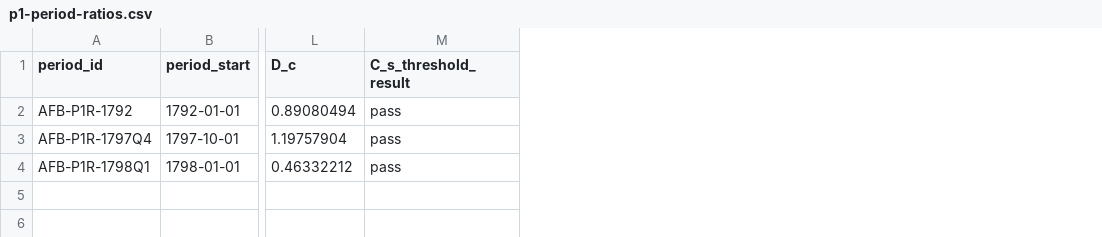
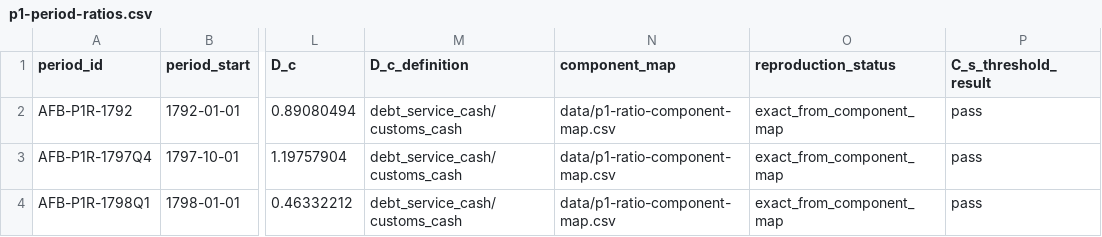
Before and after one commit to danielastone/americas-founding-bet, a CSV file: data/p1-period-ratios.csv, drawn as a sheet; only a part is shown, gaps mark what is left out; the diff names each change by its address in the sheet, - before the commit and + after, or states it on an @@ line.

Commit message:
Make P1 ratio definitions and reproduction explicit

```diff
--- a/data/p1-period-ratios.csv
+++ b/data/p1-period-ratios.csv
+column M (D_c_definition), rows 2-4: all debt_service_cash/customs_cash
+column N (component_map), rows 2-4: all data/p1-ratio-component-map.csv
+column O (reproduction_status), rows 2-4: all exact_from_component_map
```
